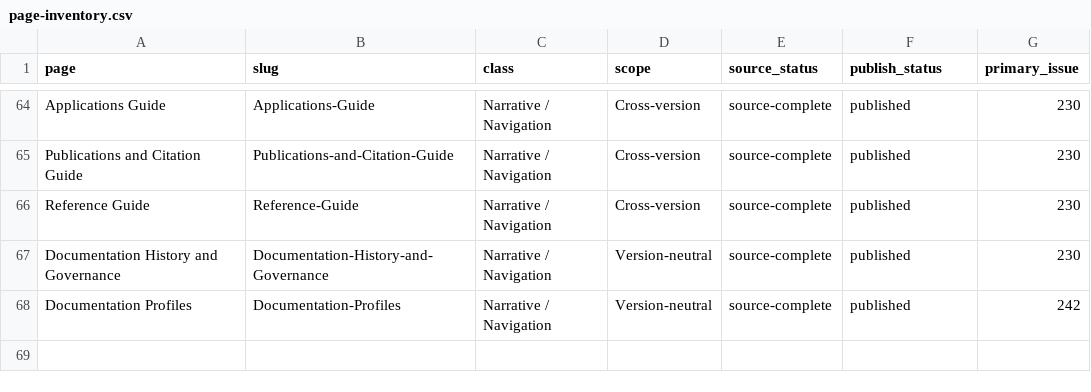
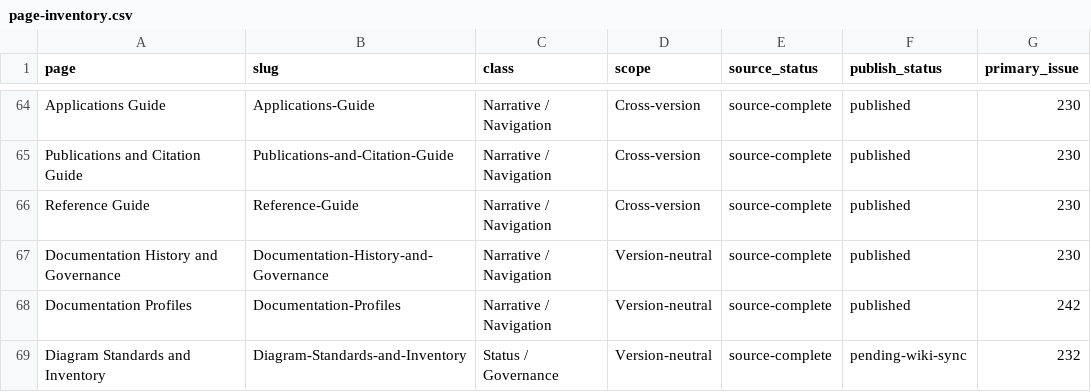
Before and after one commit to ArazSaieArasi3/CM-PharmE, a CSV file: wiki-src/page-inventory.csv, drawn as a sheet; only a part is shown, gaps mark what is left out.

Commit message:
Wiki diagrams: establish formal notation, artifact and QA standard (#252)
* Wiki diagrams: add wiki-src/diagrams/STYLE-GUIDE.md

* Wiki diagrams: add wiki-src/diagrams/manifest.json

* Wiki diagrams: add wiki-src/pages/Diagram-Standards-and-Inventory.md

* Wiki diagrams: add wiki-src/diagrams/source/ontology/DGM-ONT-001--product-presentation-substance.puml

* Wiki diagrams: add wiki-src/diagrams/rendered/ontology/DGM-ONT-001--product-presentation-substance.svg

* Wiki diagrams: add wiki-src/diagrams/source/erd/DGM-ERD-001--evidence-source-records.mmd

* Wiki diagrams: add wiki-src/diagrams/rendered/erd/DGM-ERD-001--evidence-source-records.svg

* Wiki diagrams: add wiki-src/diagrams/source/architecture/DGM-ARC-001--cross-representation-pipeline.mmd

* Wiki diagrams: add wiki-src/diagrams/rendered/architecture/DGM-ARC-001--cross-representation-pipeline.svg

* Wiki diagrams: add wiki-src/diagrams/source/evolution/DGM-EVO-001--v1-v2-research-lineage.dot

* Wiki diagrams: add wiki-src/diagrams/rendered/evolution/DGM-EVO-001--v1-v2-research-lineage.svg

* Wiki diagrams: inventory legacy and V2 diagram assets

* Wiki diagrams: add manifest and SVG validator

* Wiki diagrams: register diagram standards page

* Wiki diagrams: link visual documentation standard

* Wiki diagrams: codify formal diagram artifact contract

* Wiki diagrams: enforce diagram artifact contract in CI

* Wiki diagrams: publish sample notation previews and source links

* Wiki diagrams: record diagram-standard rollout

* Wiki diagrams: add standard QA evidence

```diff
--- a/wiki-src/page-inventory.csv
+++ b/wiki-src/page-inventory.csv
@@ -68 +68,2 @@ Documentation History and Governance,Documentation-History-and-Governance,Narrat
 Documentation Profiles,Documentation-Profiles,Narrative / Navigation,Version-neutral,source-complete,published,242
+Diagram Standards and Inventory,Diagram-Standards-and-Inventory,Status / Governance,Version-neutral,source-complete,pending-wiki-sync,232
```
Also changed, not shown: 17 other files.
